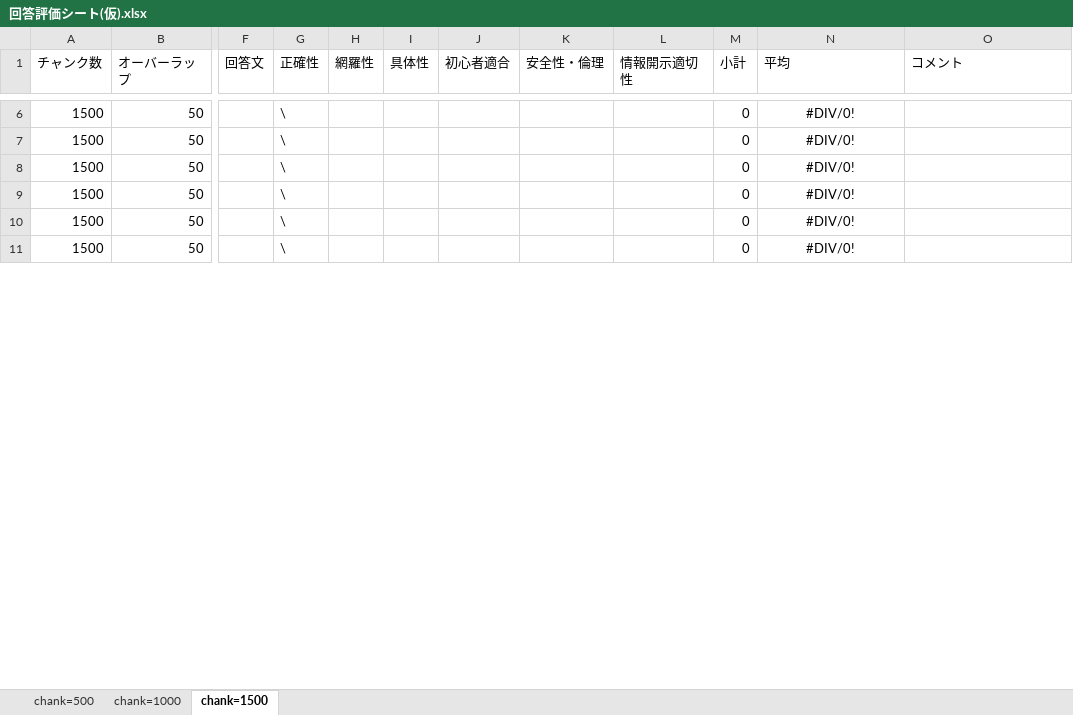
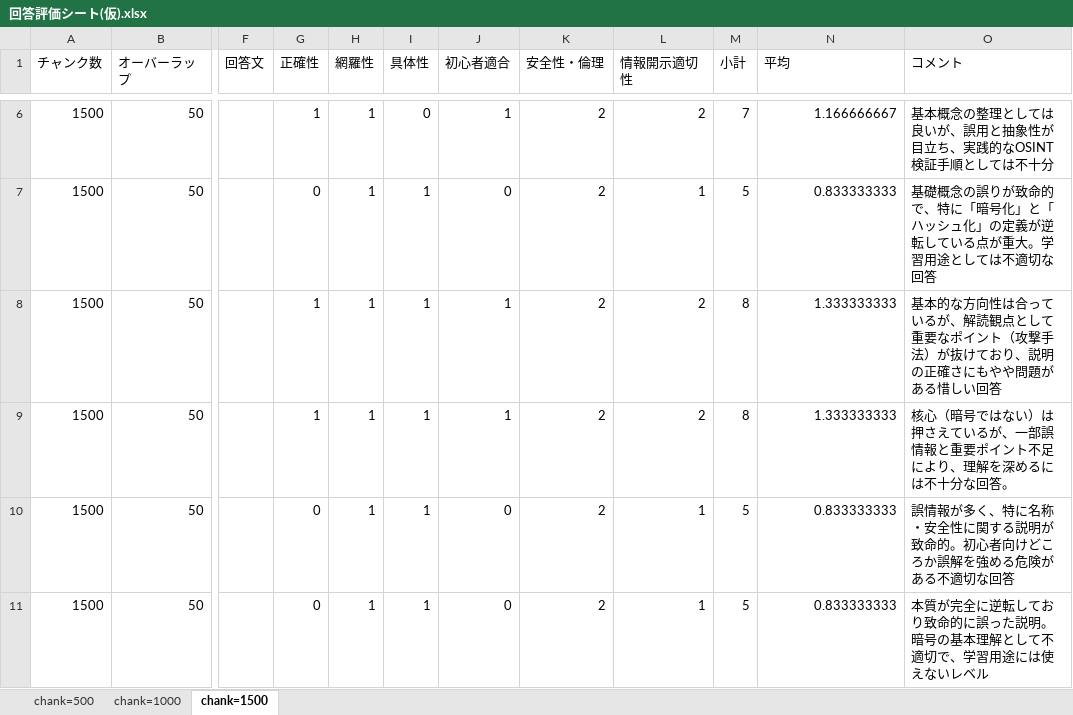
Before and after one commit to kuwaChang/CTF_HTML, an Excel workbook: docs/回答評価シート(仮).xlsx, sheet chank=1500, drawn as a sheet; only a part is shown, gaps mark what is left out; values as stored, in another font and other column widths than the file's, no borders; conditional formats and table styles not drawn; the diff covers the shown part only; the diff names each change by its address in the sheet, - before the commit and + after, or states it on an @@ line.

```diff
--- a/docs/回答評価シート(仮).xlsx (sheet chank=1500)
+++ b/docs/回答評価シート(仮).xlsx (sheet chank=1500)
-G6 (正確性): \
+G6 (正確性): 1
-H6:H11 (網羅性): (empty)
+H6:H11 (網羅性): 1
-I6 (具体性): (empty)
+I6 (具体性): 0
-J6 (初心者適合): (empty)
+J6 (初心者適合): 1
-K6:K11 (安全性・倫理): (empty)
+K6:K11 (安全性・倫理): 2
-L6 (情報開示適切性): (empty)
+L6 (情報開示適切性): 2
-M6 (小計): 0
+M6 (小計): 7
-N6:N11 alignment: center
+N6:N11 alignment: right
-N6 (平均): #DIV/0!
+N6 (平均): 1.166666667
-O6 (コメント): (empty)
+O6 (コメント): 基本概念の整理としては良いが、誤用と抽象性が目立ち、実践的なOSINT検証手順としては不十分
-G7 (正確性): \
+G7 (正確性): 0
-I7:I11 (具体性): (empty)
+I7:I11 (具体性): 1
-J7 (初心者適合): (empty)
+J7 (初心者適合): 0
-L7 (情報開示適切性): (empty)
+L7 (情報開示適切性): 1
-M7 (小計): 0
+M7 (小計): 5
-N7 (平均): #DIV/0!
+N7 (平均): 0.833333333
-O7 (コメント): (empty)
+O7 (コメント): 基礎概念の誤りが致命的で、特に「暗号化」と「ハッシュ化」の定義が逆転している点が重大。学習用途としては不適切な回答
-G8:G9 (正確性): \
+G8:G9 (正確性): 1
-J8:J9 (初心者適合): (empty)
+J8:J9 (初心者適合): 1
-L8:L9 (情報開示適切性): (empty)
+L8:L9 (情報開示適切性): 2
-M8:M9 (小計): 0
+M8:M9 (小計): 8
-N8:N9 (平均): #DIV/0!
+N8:N9 (平均): 1.333333333
-O8 (コメント): (empty)
+O8 (コメント): 基本的な方向性は合っているが、解読観点として重要なポイント（攻撃手法）が抜けており、説明の正確さにもやや問題がある惜しい回答
-O9 (コメント): (empty)
+O9 (コメント): 核心（暗号ではない）は押さえているが、一部誤情報と重要ポイント不足により、理解を深めるには不十分な回答。
-G10:G11 (正確性): \
+G10:G11 (正確性): 0
-J10:J11 (初心者適合): (empty)
+J10:J11 (初心者適合): 0
-L10:L11 (情報開示適切性): (empty)
+L10:L11 (情報開示適切性): 1
-M10:M11 (小計): 0
+M10:M11 (小計): 5
-N10:N11 (平均): #DIV/0!
+N10:N11 (平均): 0.833333333
-O10 (コメント): (empty)
+O10 (コメント): 誤情報が多く、特に名称・安全性に関する説明が致命的。初心者向けどころか誤解を強める危険がある不適切な回答
-O11 (コメント): (empty)
+O11 (コメント): 本質が完全に逆転しており致命的に誤った説明。暗号の基本理解として不適切で、学習用途には使えないレベル
```
Also changed, not shown: 51 added rows, 50 removed rows, 192 edited cells and cell formats elsewhere in this sheet, sheet chank=1000, sheet chank=500, 9 other files.
